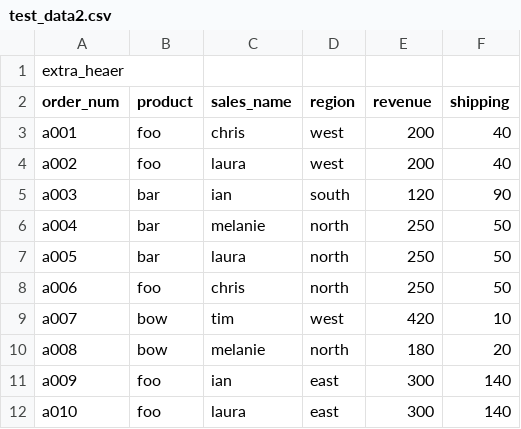
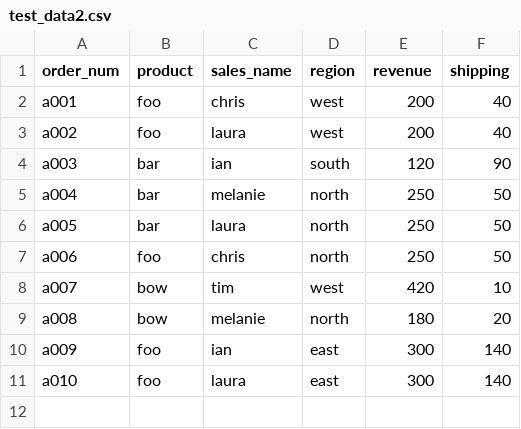
Before and after one commit to cscanlin/munger-builder, a CSV file: scripts/test_data2.csv, drawn as a sheet; the diff names each change by its address in the sheet, - before the commit and + after, or states it on an @@ line.

```diff
--- a/scripts/test_data2.csv
+++ b/scripts/test_data2.csv
-row 1: extra_heaer
```
Also changed, not shown: 3 other files.
